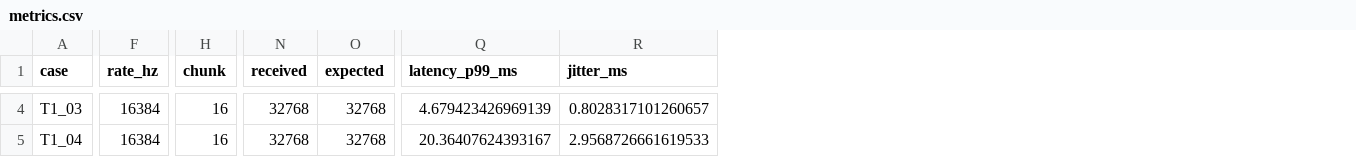
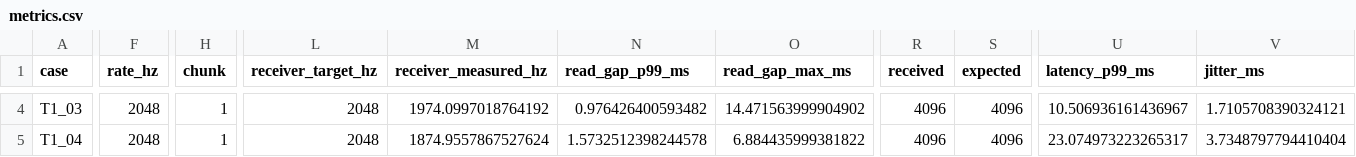
Before and after one commit to seidikun2/lsl_signal_test, a CSV file: results/metrics.csv, drawn as a sheet; only a part is shown, gaps mark what is left out; addresses are those after the commit; the diff covers the shown part only; the diff names each change by its address in the sheet, - before the commit and + after, or states it on an @@ line.

```diff
--- a/results/metrics.csv
+++ b/results/metrics.csv
+column L (receiver_target_hz), rows 4-5: 2048 | 2048
+column M (receiver_measured_hz), rows 4-5: 1974.0997018764192 | 1874.9557867527624
+column N (read_gap_p99_ms), rows 4-5: 0.976426400593482 | 1.5732512398244578
+column O (read_gap_max_ms), rows 4-5: 14.471563999904902 | 6.884435999381822
-F4:F5 (rate_hz): 16384
+F4:F5 (rate_hz): 2048
-H4:H5 (chunk): 16
+H4:H5 (chunk): 1
-R4:R5 (received): 32768
+R4:R5 (received): 4096
-S4:S5 (expected): 32768
+S4:S5 (expected): 4096
-U4 (latency_p99_ms): 4.679423426969139
+U4 (latency_p99_ms): 10.506936161436967
-V4 (jitter_ms): 0.8028317101260657
+V4 (jitter_ms): 1.7105708390324121
-U5 (latency_p99_ms): 20.36407624393167
+U5 (latency_p99_ms): 23.074973223265317
-V5 (jitter_ms): 2.9568726661619533
+V5 (jitter_ms): 3.7348797794410404
```
Also changed, not shown: 151 edited cells elsewhere in this file, results/markers.csv, 9 other files.
